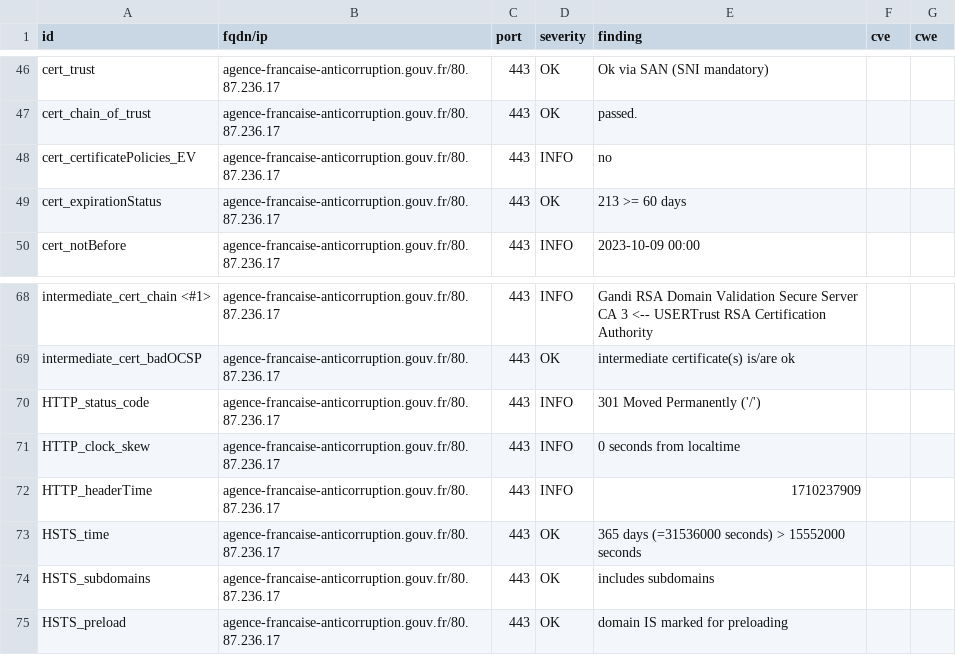
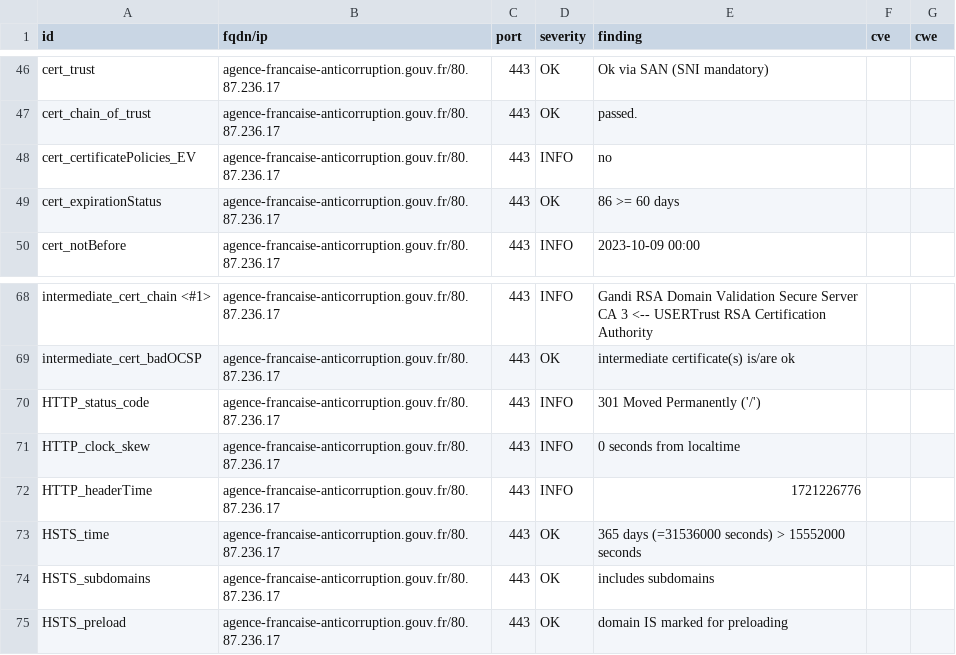
Before and after one commit to GKO-org/dashlordPrd1, a CSV file: results/aHR0cHM6Ly9hZ2VuY2UtZnJhbmNhaXNlLWFudGljb3JydXB0aW9uLmdvdXYuZnI=/testssl.csv, drawn as a sheet; only a part is shown, gaps mark what is left out.

```diff
--- a/results/aHR0cHM6Ly9hZ2VuY2UtZnJhbmNhaXNlLWFudGljb3JydXB0aW9uLmdvdXYuZnI=/testssl.csv
+++ b/results/aHR0cHM6Ly9hZ2VuY2UtZnJhbmNhaXNlLWFudGljb3JydXB0aW9uLmdvdXYuZnI=/testssl.csv
@@ -48,3 +48,3 @@
 "cert_certificatePolicies_EV","agence-francaise-anticorruption.gouv.fr/80.87.236.17","443","INFO","no","",""
-"cert_expirationStatus","agence-francaise-anticorruption.gouv.fr/80.87.236.17","443","OK","213 >= 60 days","",""
+"cert_expirationStatus","agence-francaise-anticorruption.gouv.fr/80.87.236.17","443","OK","86 >= 60 days","",""
 "cert_notBefore","agence-francaise-anticorruption.gouv.fr/80.87.236.17","443","INFO","2023-10-09 00:00","",""
@@ -71,3 +71,3 @@
 "HTTP_clock_skew","agence-francaise-anticorruption.gouv.fr/80.87.236.17","443","INFO","0 seconds from localtime","",""
-"HTTP_headerTime","agence-francaise-anticorruption.gouv.fr/80.87.236.17","443","INFO","1710237909","",""
+"HTTP_headerTime","agence-francaise-anticorruption.gouv.fr/80.87.236.17","443","INFO","1721226776","",""
 "HSTS_time","agence-francaise-anticorruption.gouv.fr/80.87.236.17","443","OK","365 days (=31536000 seconds) > 15552000 seconds","",""
```
Also changed, not shown: 9 other files.
